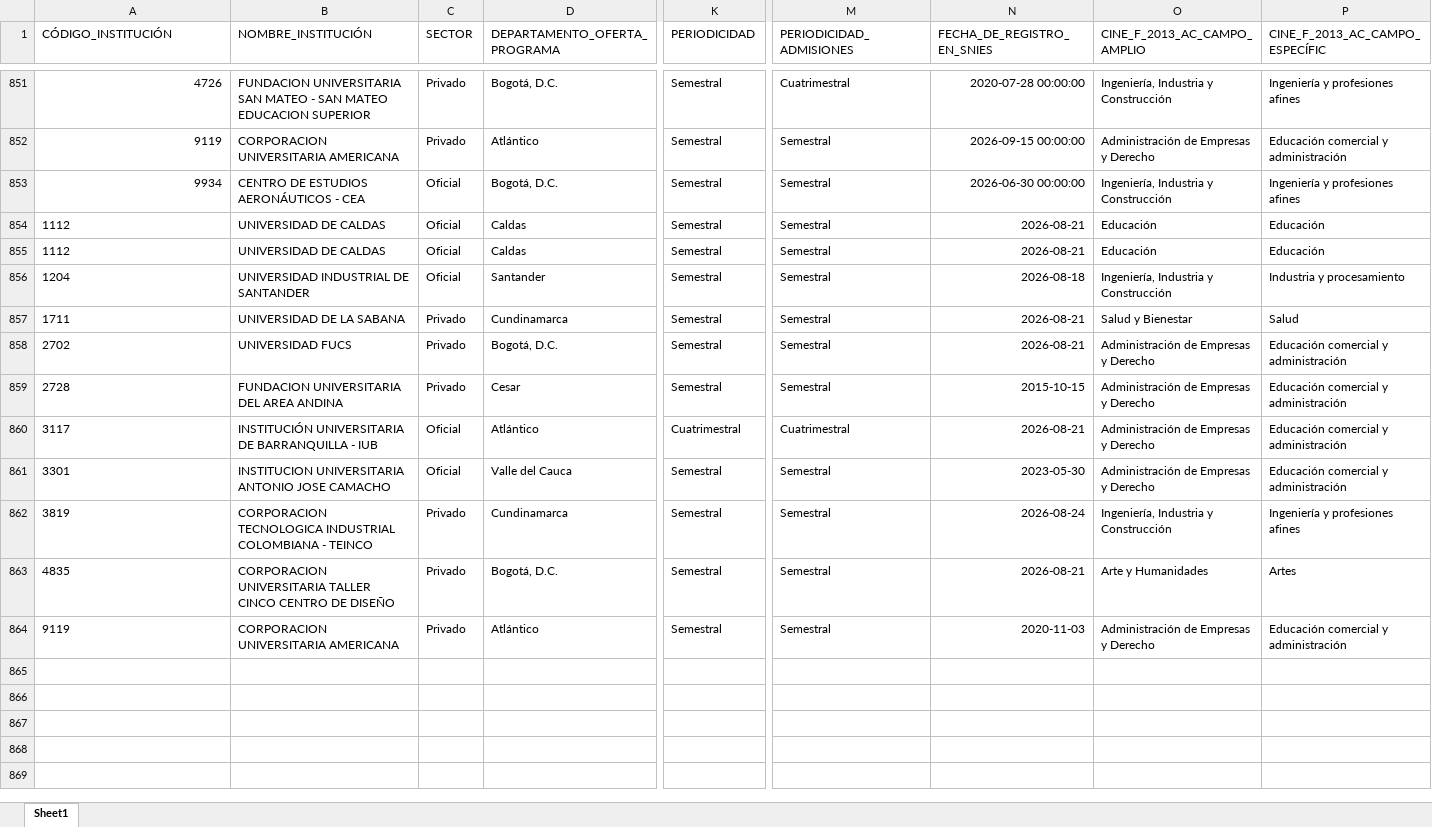
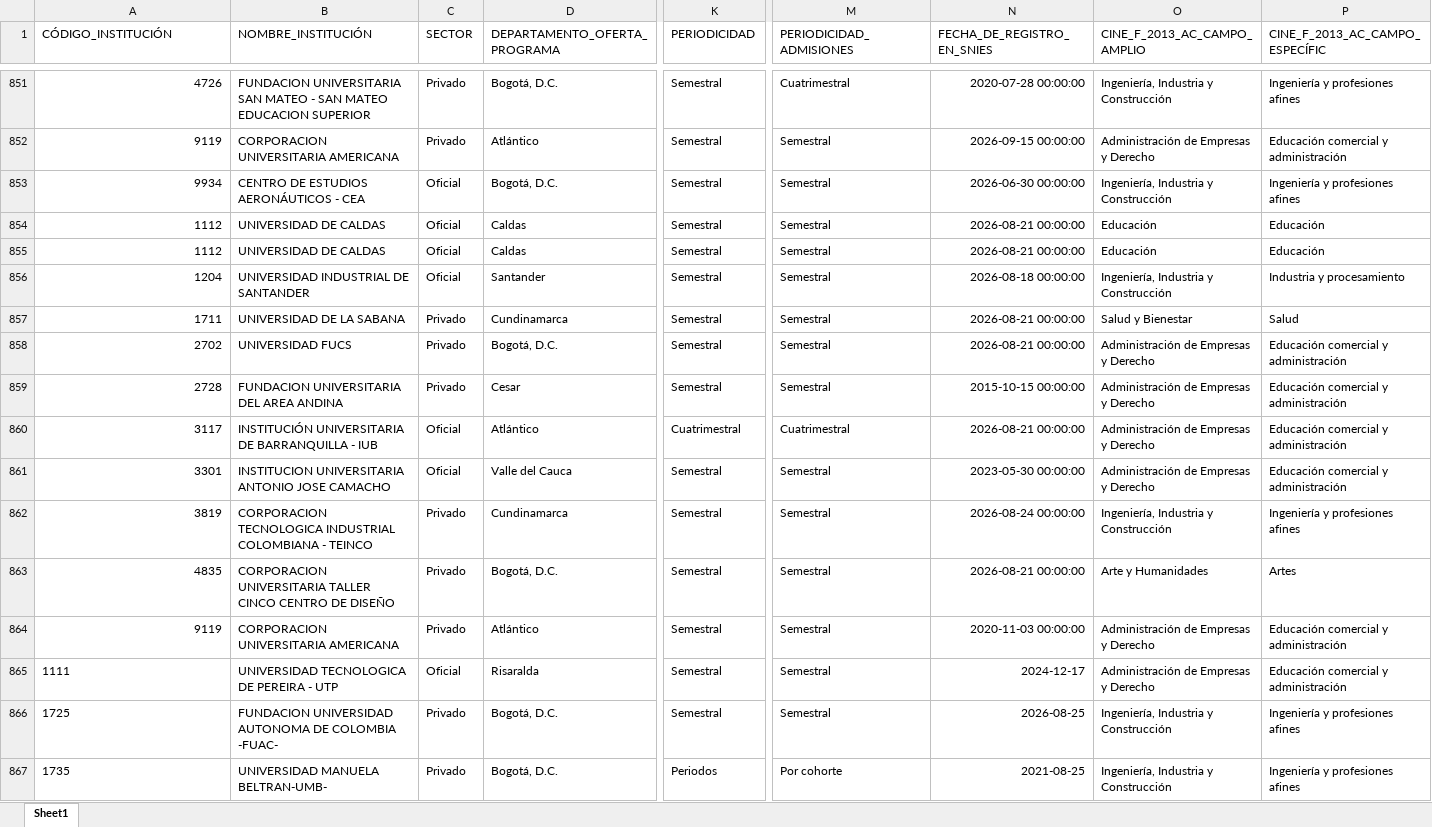
Before and after one commit to hasuarez32/snies-monitor-pbi, an Excel workbook: data/novedades/Nuevos_pregrado.xlsx, sheet Sheet1, drawn as a sheet; only a part is shown, gaps mark what is left out; values as stored, in another font and other column widths than the file's, no borders; rows hold the shown columns only; the diff covers the shown part only; the diff names each change by its address in the sheet, - before the commit and + after, or states it on an @@ line.

```diff
--- a/data/novedades/Nuevos_pregrado.xlsx (sheet Sheet1)
+++ b/data/novedades/Nuevos_pregrado.xlsx (sheet Sheet1)
-A854:A864 alignment: left
+A854:A864 alignment: right
-N854:N855 (FECHA_DE_REGISTRO_EN_SNIES): 2026-08-21
+N854:N855 (FECHA_DE_REGISTRO_EN_SNIES): 2026-08-21 00:00:00
-N856 (FECHA_DE_REGISTRO_EN_SNIES): 2026-08-18
+N856 (FECHA_DE_REGISTRO_EN_SNIES): 2026-08-18 00:00:00
-N857:N858 (FECHA_DE_REGISTRO_EN_SNIES): 2026-08-21
+N857:N858 (FECHA_DE_REGISTRO_EN_SNIES): 2026-08-21 00:00:00
-N859 (FECHA_DE_REGISTRO_EN_SNIES): 2015-10-15
+N859 (FECHA_DE_REGISTRO_EN_SNIES): 2015-10-15 00:00:00
-N860 (FECHA_DE_REGISTRO_EN_SNIES): 2026-08-21
+N860 (FECHA_DE_REGISTRO_EN_SNIES): 2026-08-21 00:00:00
-N861 (FECHA_DE_REGISTRO_EN_SNIES): 2023-05-30
+N861 (FECHA_DE_REGISTRO_EN_SNIES): 2023-05-30 00:00:00
-N862 (FECHA_DE_REGISTRO_EN_SNIES): 2026-08-24
+N862 (FECHA_DE_REGISTRO_EN_SNIES): 2026-08-24 00:00:00
-N863 (FECHA_DE_REGISTRO_EN_SNIES): 2026-08-21
+N863 (FECHA_DE_REGISTRO_EN_SNIES): 2026-08-21 00:00:00
-N864 (FECHA_DE_REGISTRO_EN_SNIES): 2020-11-03
+N864 (FECHA_DE_REGISTRO_EN_SNIES): 2020-11-03 00:00:00
+row 865: 1111 | UNIVERSIDAD TECNOLOGICA DE PEREIRA - UTP | Oficial | Risaralda | Semestral | Semestral | 2024-12-17 | Administración de Empresas y Derecho | Educación comercial y administración
+row 866: 1725 | FUNDACION UNIVERSIDAD AUTONOMA DE COLOMBIA -FUAC- | Privado | Bogotá, D.C. | Semestral | Semestral | 2026-08-25 | Ingeniería, Industria y Construcción | Ingeniería y profesiones afines
+row 867: 1735 | UNIVERSIDAD MANUELA BELTRAN-UMB- | Privado | Bogotá, D.C. | Periodos | Por cohorte | 2021-08-25 | Ingeniería, Industria y Construcción | Ingeniería y profesiones afines
```
Also changed, not shown: 14 added rows elsewhere in this sheet, data/novedades/Inactivos_pregrado.xlsx, data/novedades/Modificados_pregrado.xlsx, 3 other files.
